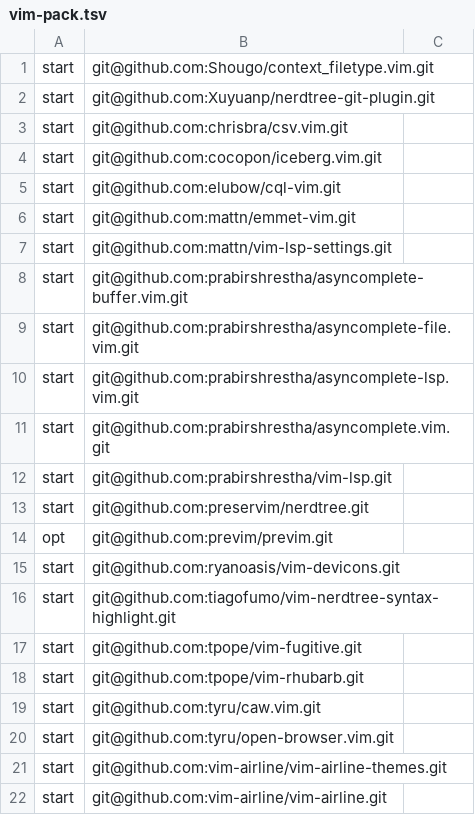
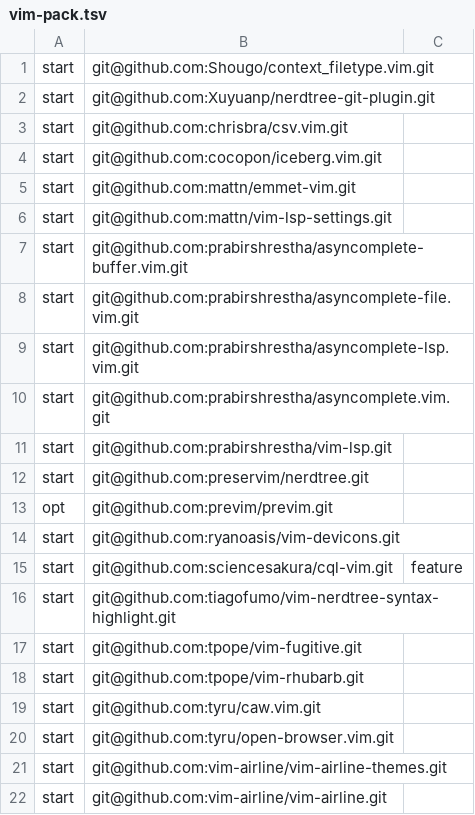
Before and after one commit to sciencesakura/dotfiles, a TSV file: setup/vim-pack.tsv, drawn as a sheet; removed rows and columns are numbered as before the commit, all else as after; the diff names each change by its address in the sheet, - before the commit and + after, or states it on an @@ line.

Commit message:
Make it possible for install-vim-pack.sh to recognize branches

```diff
--- a/setup/vim-pack.tsv
+++ b/setup/vim-pack.tsv
-row 5: start | git@github.com:elubow/cql-vim.git
+row 15: start | git@github.com:sciencesakura/cql-vim.git | feature
```
Also changed, not shown: 1 other file.
